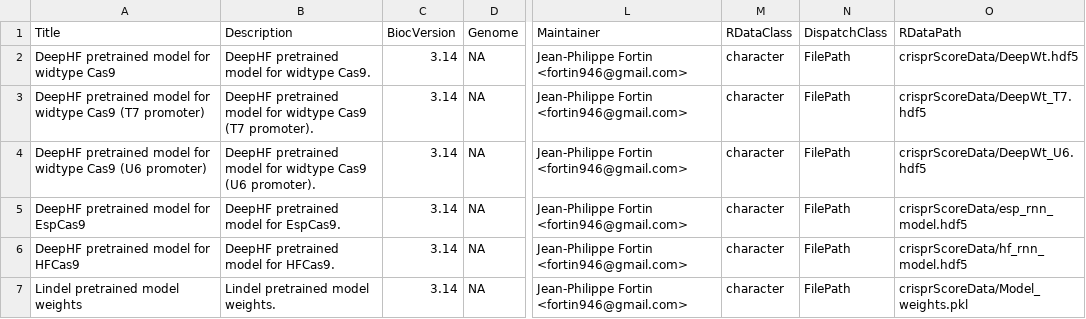
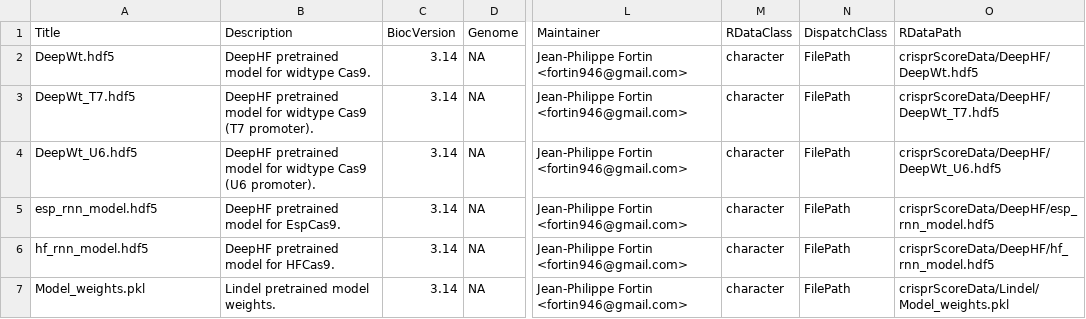
Before and after one commit to crisprVerse/crisprScoreData, a CSV file: inst/extdata/metadata.csv, drawn as a sheet; only a part is shown, gaps mark what is left out; the diff names each change by its address in the sheet, - before the commit and + after, or states it on an @@ line.

```diff
--- a/inst/extdata/metadata.csv
+++ b/inst/extdata/metadata.csv
-A2 (Title): DeepHF pretrained model for widtype Cas9
+A2 (Title): DeepWt.hdf5
-O2 (RDataPath): crisprScoreData/DeepWt.hdf5
+O2 (RDataPath): crisprScoreData/DeepHF/DeepWt.hdf5
-A3 (Title): DeepHF pretrained model for widtype Cas9 (T7 promoter)
+A3 (Title): DeepWt_T7.hdf5
-O3 (RDataPath): crisprScoreData/DeepWt_T7.hdf5
+O3 (RDataPath): crisprScoreData/DeepHF/DeepWt_T7.hdf5
-A4 (Title): DeepHF pretrained model for widtype Cas9 (U6 promoter)
+A4 (Title): DeepWt_U6.hdf5
-O4 (RDataPath): crisprScoreData/DeepWt_U6.hdf5
+O4 (RDataPath): crisprScoreData/DeepHF/DeepWt_U6.hdf5
-A5 (Title): DeepHF pretrained model for EspCas9
+A5 (Title): esp_rnn_model.hdf5
-O5 (RDataPath): crisprScoreData/esp_rnn_model.hdf5
+O5 (RDataPath): crisprScoreData/DeepHF/esp_rnn_model.hdf5
-A6 (Title): DeepHF pretrained model for HFCas9
+A6 (Title): hf_rnn_model.hdf5
-O6 (RDataPath): crisprScoreData/hf_rnn_model.hdf5
+O6 (RDataPath): crisprScoreData/DeepHF/hf_rnn_model.hdf5
-A7 (Title): Lindel pretrained model weights
+A7 (Title): Model_weights.pkl
-O7 (RDataPath): crisprScoreData/Model_weights.pkl
+O7 (RDataPath): crisprScoreData/Lindel/Model_weights.pkl
```
Also changed, not shown: 6 other files.
